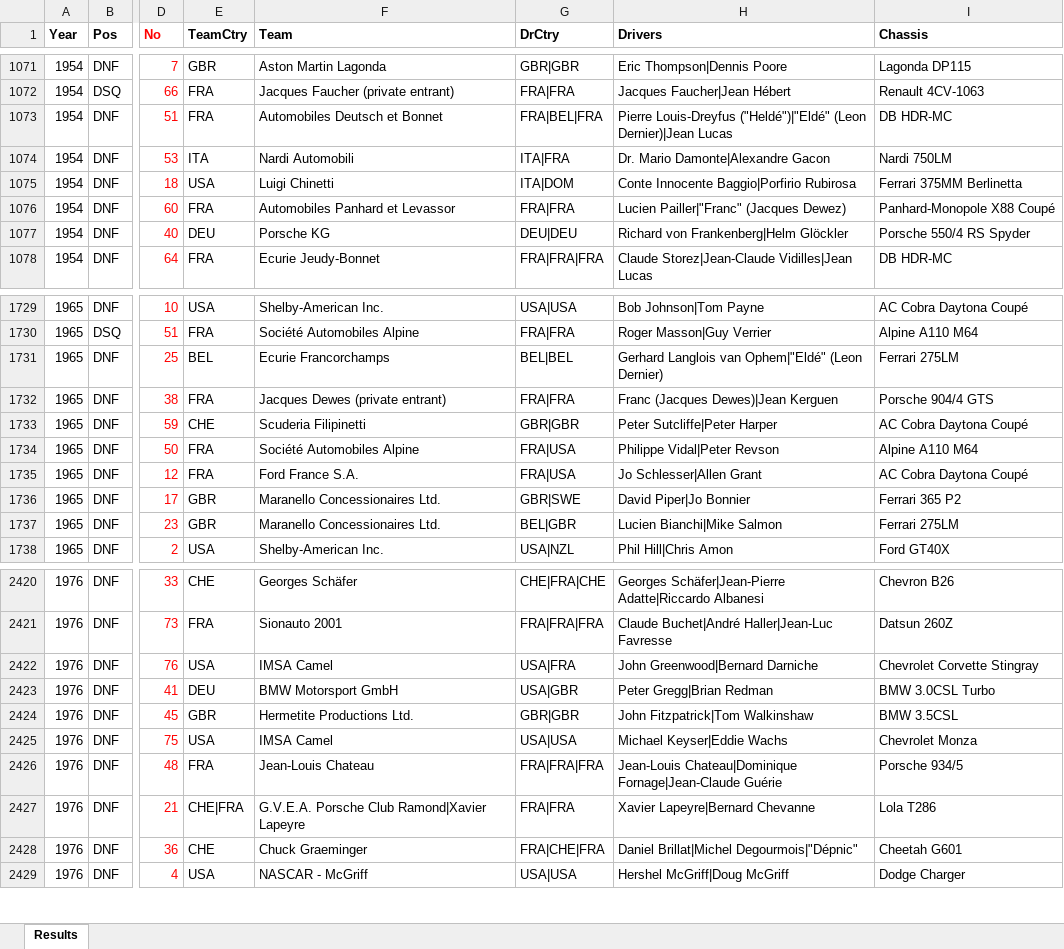
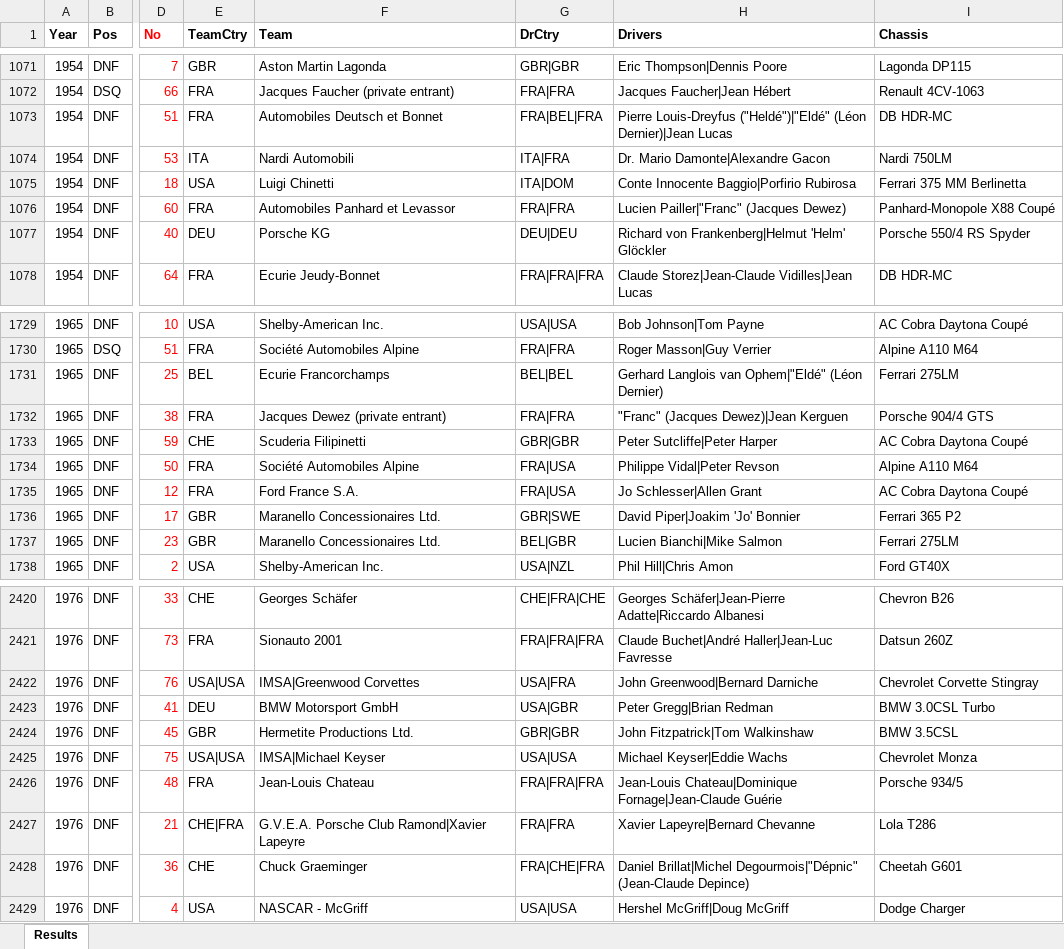
Before and after one commit to gdsotirov/lemans24, an Excel workbook: db/data/results_in.xlsx, sheet Results, drawn as a sheet; only a part is shown, gaps mark what is left out; values as stored, in another font and other column widths than the file's, no borders; conditional formats not drawn; the diff covers the shown part only; the diff names each change by its address in the sheet, - before the commit and + after, or states it on an @@ line.

Commit message:
Align nicknames and process nicknames in results

```diff
--- a/db/data/results_in.xlsx (sheet Results)
+++ b/db/data/results_in.xlsx (sheet Results)
-H1073 (Drivers): …Louis-Dreyfus ("Heldé")|"Eldé" (Leon Dernier)|Jean Lucas
+H1073 (Drivers): …Louis-Dreyfus ("Heldé")|"Eldé" (Léon Dernier)|Jean Lucas
-I1075 (Chassis): Ferrari 375MM Berlinetta
+I1075 (Chassis): Ferrari 375 MM Berlinetta
-H1077 (Drivers): Richard von Frankenberg|Helm Glöckler
+H1077 (Drivers): Richard von Frankenberg|Helmut 'Helm' Glöckler
-H1731 (Drivers): …van Ophem|"Eldé" (Leon Dernier)
+H1731 (Drivers): …van Ophem|"Eldé" (Léon Dernier)
-F1732 (Team): Jacques Dewes (private entrant)
+F1732 (Team): Jacques Dewez (private entrant)
-H1732 (Drivers): Franc (Jacques Dewes)|Jean Kerguen
+H1732 (Drivers): "Franc" (Jacques Dewez)|Jean Kerguen
-H1736 (Drivers): David Piper|Jo Bonnier
+H1736 (Drivers): David Piper|Joakim 'Jo' Bonnier
-E2422 (TeamCtry): USA
+E2422 (TeamCtry): USA|USA
-F2422 (Team): IMSA Camel
+F2422 (Team): IMSA|Greenwood Corvettes
-E2425 (TeamCtry): USA
+E2425 (TeamCtry): USA|USA
-F2425 (Team): IMSA Camel
+F2425 (Team): IMSA|Michael Keyser
-H2428 (Drivers): …Brillat|Michel Degourmois|"Dépnic"
+H2428 (Drivers): …Brillat|Michel Degourmois|"Dépnic" (Jean-Claude Depince)
```
Also changed, not shown: 98 edited cells elsewhere in this sheet, 3 other files.
